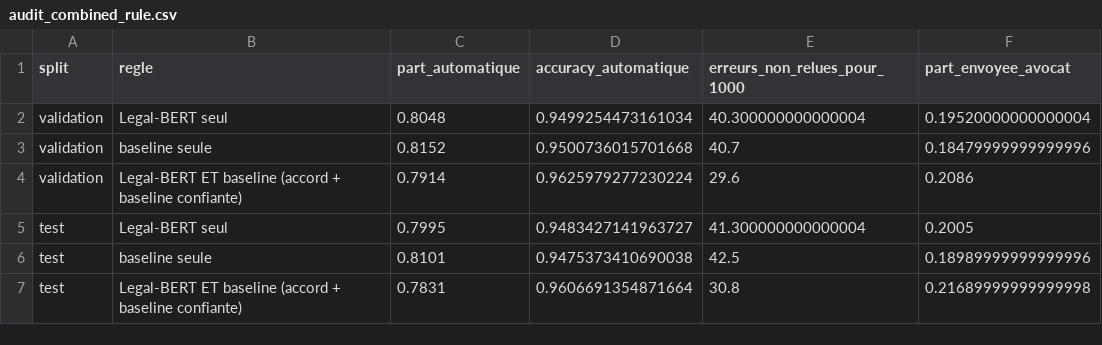
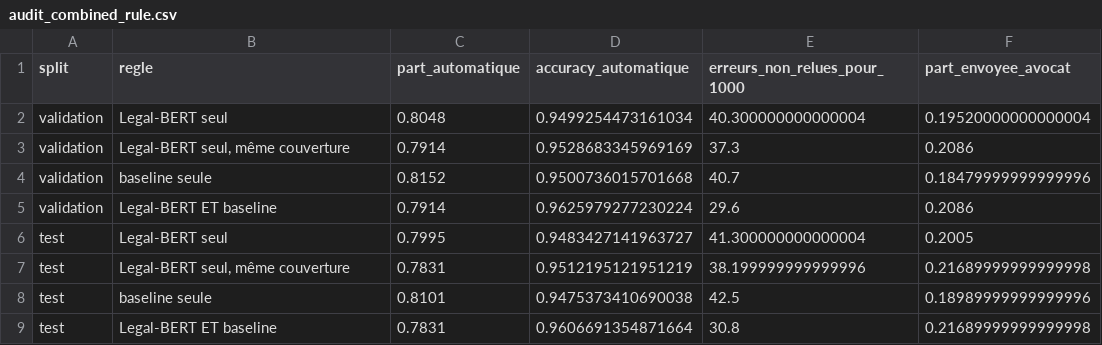
Before and after one commit to saouss-07/ledgar-contract-review, a CSV file: results/tables/audit_combined_rule.csv, drawn as a sheet.

```diff
--- a/results/tables/audit_combined_rule.csv
+++ b/results/tables/audit_combined_rule.csv
@@ -2,6 +2,8 @@ split,regle,part_automatique,accuracy_automatique,erreurs_non_relues_pour_1000,p
 validation,Legal-BERT seul,0.8048,0.9499254473161034,40.300000000000004,0.19520000000000004
+validation,"Legal-BERT seul, même couverture",0.7914,0.9528683345969169,37.3,0.2086
 validation,baseline seule,0.8152,0.9500736015701668,40.7,0.18479999999999996
-validation,Legal-BERT ET baseline (accord + baseline confiante),0.7914,0.9625979277230224,29.6,0.2086
+validation,Legal-BERT ET baseline,0.7914,0.9625979277230224,29.6,0.2086
 test,Legal-BERT seul,0.7995,0.9483427141963727,41.300000000000004,0.2005
+test,"Legal-BERT seul, même couverture",0.7831,0.9512195121951219,38.199999999999996,0.21689999999999998
 test,baseline seule,0.8101,0.9475373410690038,42.5,0.18989999999999996
-test,Legal-BERT ET baseline (accord + baseline confiante),0.7831,0.9606691354871664,30.8,0.21689999999999998
+test,Legal-BERT ET baseline,0.7831,0.9606691354871664,30.8,0.21689999999999998
```
Also changed, not shown: 5 other files.
